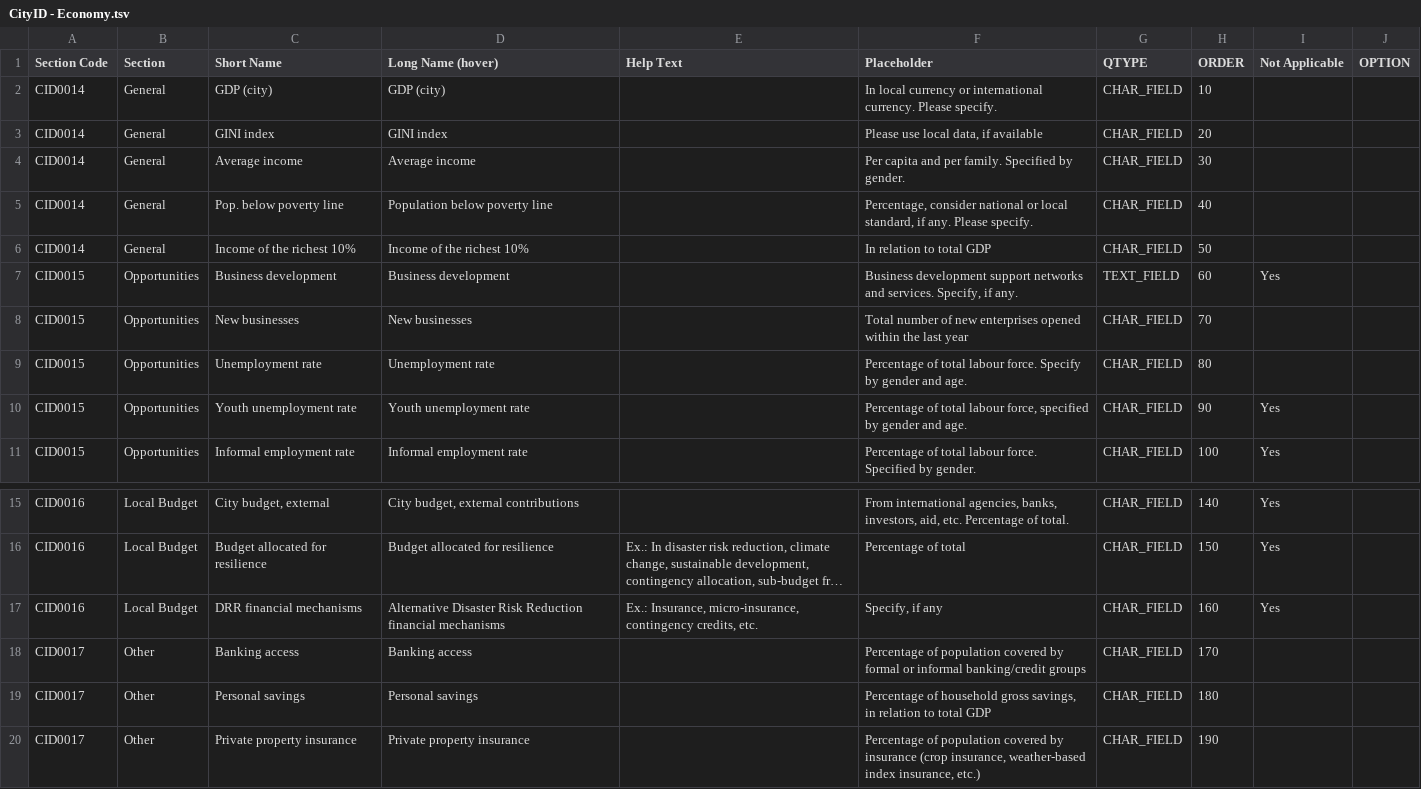
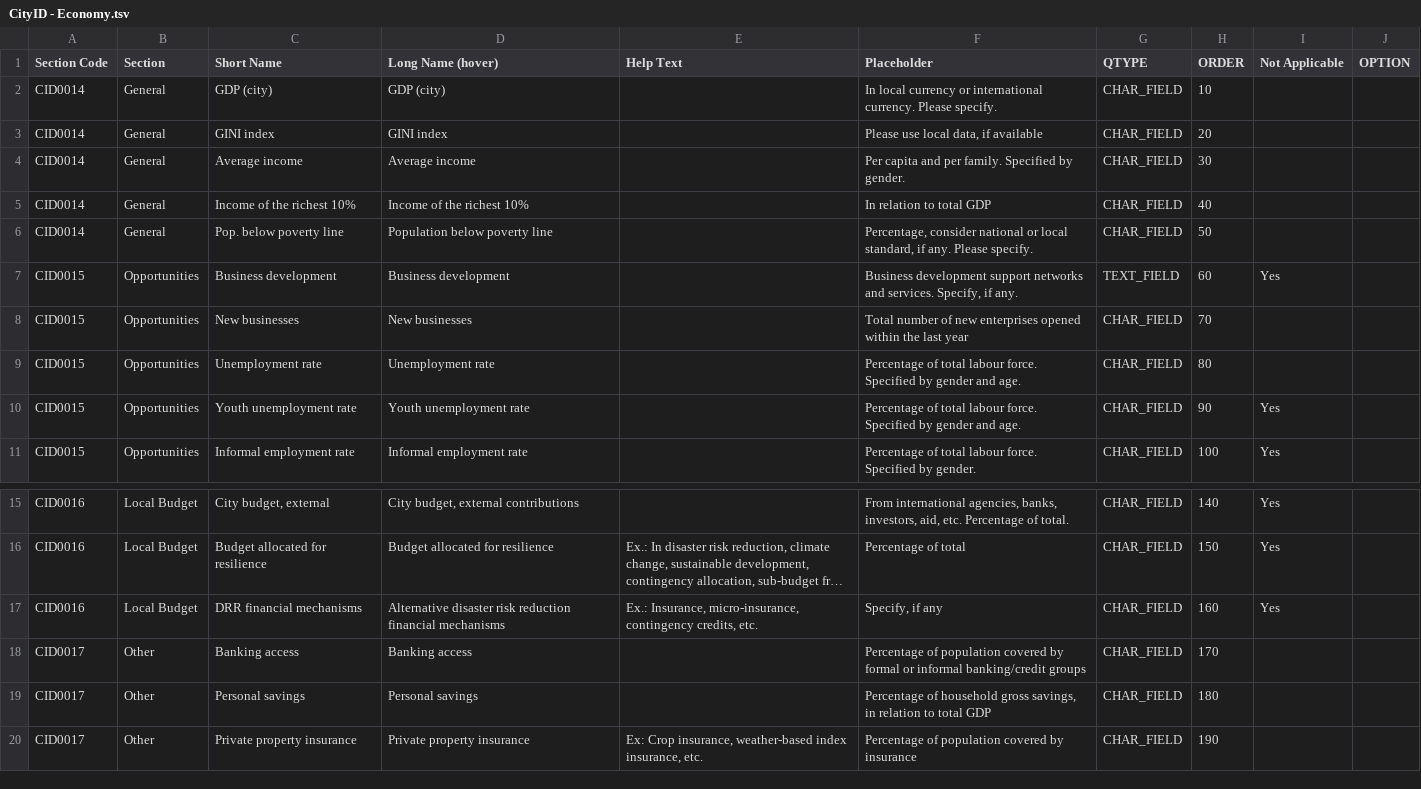
Before and after one commit to crppbcn/crpt2015brw, a TSV file: files/CityID - Economy.tsv, drawn as a sheet; only a part is shown, gaps mark what is left out; long unchanged cells end in …; removed rows and columns are numbered as before the commit, all else as after; the diff names each change by its address in the sheet, - before the commit and + after, or states it on an @@ line.

```diff
--- a/files/CityID - Economy.tsv
+++ b/files/CityID - Economy.tsv
-row 5: CID0014 | General | Pop. below poverty line | Population below poverty line |  | Percentage, consider national or local standard, if any. Please specify. | CHAR_FIELD | 40
-H5 (ORDER): 50
+H5 (ORDER): 40
+row 6: CID0014 | General | Pop. below poverty line | Population below poverty line |  | Percentage, consider national or local standard, if any. Please specify. | CHAR_FIELD | 50
-F9 (Placeholder): …labour force. Specify by gender…
+F9 (Placeholder): …labour force. Specified by gender…
-F10 (Placeholder): …total labour force, specified by gender…
+F10 (Placeholder): …total labour force. Specified by gender…
-D17 (Long Name (hover)): Alternative Disaster Risk Reduction financial mechanisms
+D17 (Long Name (hover)): Alternative disaster risk reduction financial mechanisms
-E20 (Help Text): (empty)
+E20 (Help Text): Ex: Crop insurance, weather-based index insurance, etc.
-F20 (Placeholder): …by insurance (crop insurance, weather-based index insurance, etc.)
+F20 (Placeholder): …by insurance
```
Also changed, not shown: files/CityID - Built Environment.tsv, files/CityID - Gov. & Policies.tsv, 24 other files.
